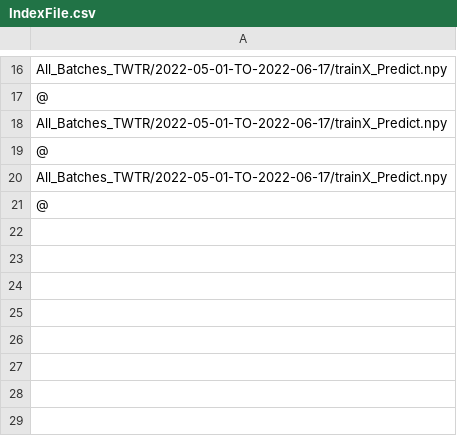
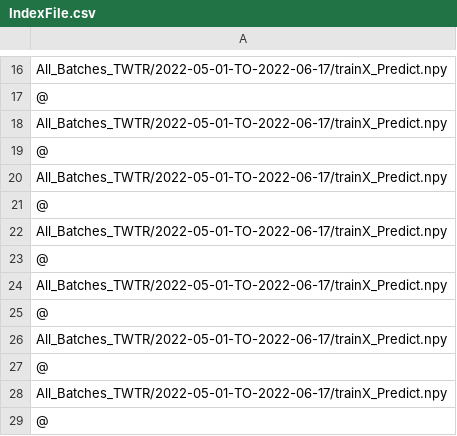
Before and after one commit to eduardo-trejo-es/SPF-Deep-learning-LSTM-recurrent-neural-network, a CSV file: All_Batches_TWTR/IndexFile.csv, drawn as a sheet; only a part is shown, gaps mark what is left out.

```diff
--- a/All_Batches_TWTR/IndexFile.csv
+++ b/All_Batches_TWTR/IndexFile.csv
@@ -21 +21,9 @@ All_Batches_TWTR/2022-05-01-TO-2022-06-17/trainX_Predict.npy
 @
+All_Batches_TWTR/2022-05-01-TO-2022-06-17/trainX_Predict.npy
+@
+All_Batches_TWTR/2022-05-01-TO-2022-06-17/trainX_Predict.npy
+@
+All_Batches_TWTR/2022-05-01-TO-2022-06-17/trainX_Predict.npy
+@
+All_Batches_TWTR/2022-05-01-TO-2022-06-17/trainX_Predict.npy
+@
```
Also changed, not shown: 2 other files.
